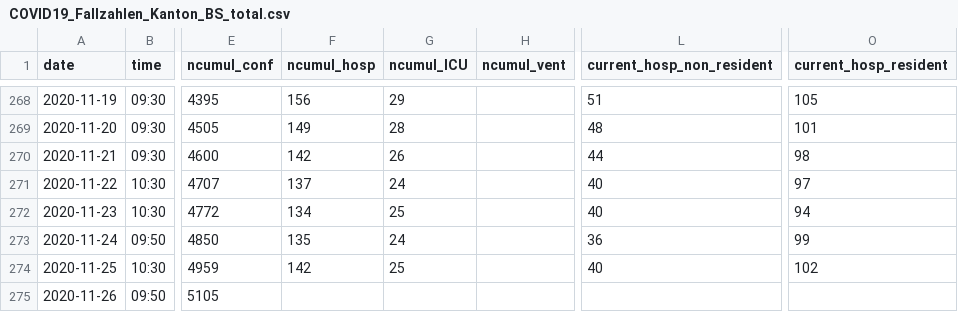
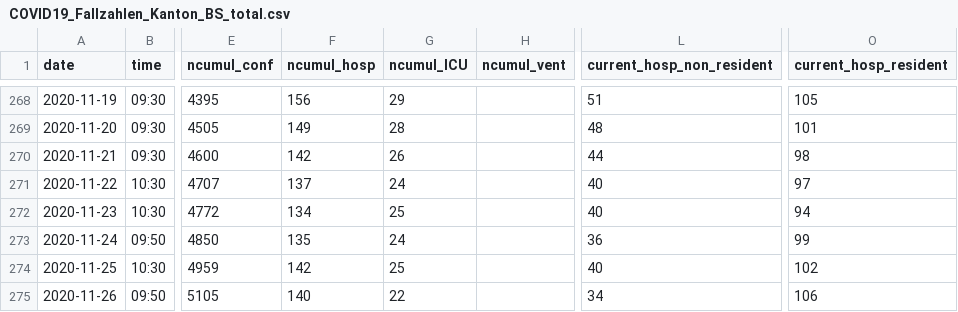
Before and after one commit to openZH/covid_19, a CSV file: fallzahlen_kanton_total_csv/COVID19_Fallzahlen_Kanton_BS_total.csv, drawn as a sheet; only a part is shown, gaps mark what is left out; the diff names each change by its address in the sheet, - before the commit and + after, or states it on an @@ line.

```diff
--- a/fallzahlen_kanton_total_csv/COVID19_Fallzahlen_Kanton_BS_total.csv
+++ b/fallzahlen_kanton_total_csv/COVID19_Fallzahlen_Kanton_BS_total.csv
-F275 (ncumul_hosp): (empty)
+F275 (ncumul_hosp): 140
-G275 (ncumul_ICU): (empty)
+G275 (ncumul_ICU): 22
-L275 (current_hosp_non_resident): (empty)
+L275 (current_hosp_non_resident): 34
-O275 (current_hosp_resident): (empty)
+O275 (current_hosp_resident): 106
```
Also changed, not shown: COVID19_Fallzahlen_CH_total.csv, COVID19_Fallzahlen_CH_total_v2.csv, 1 other file.
